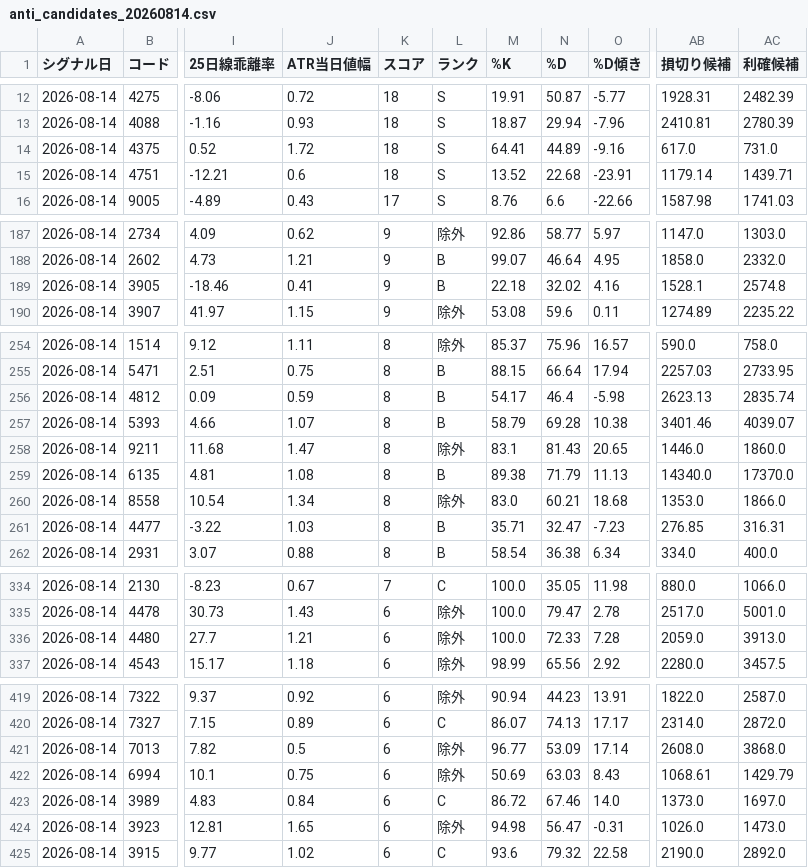
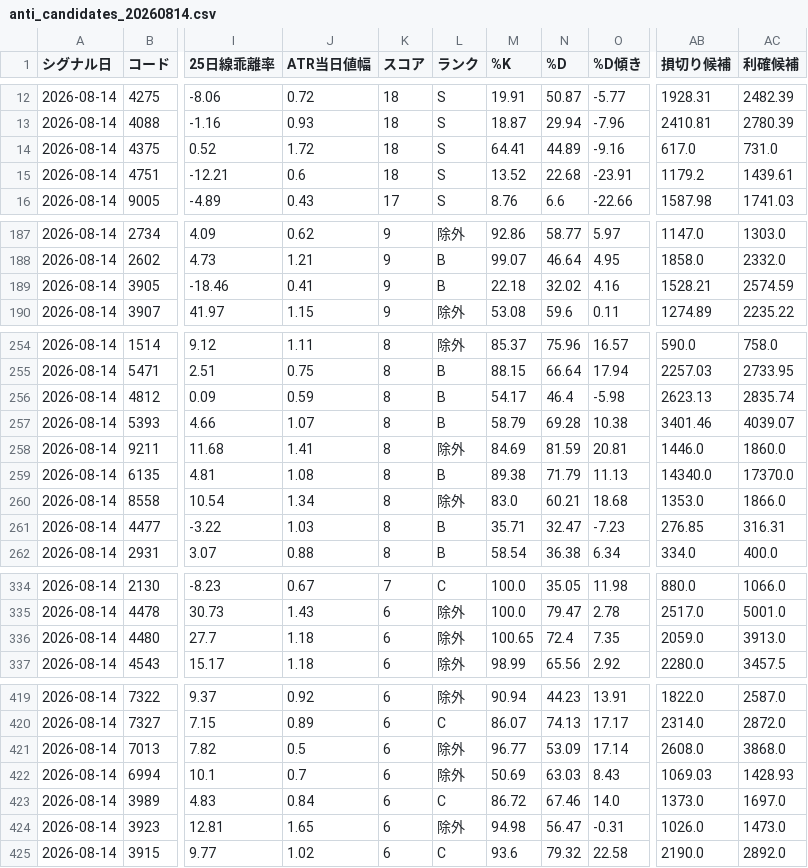
Before and after one commit to syake1/anti-trading-system, a CSV file: anti_candidates_20260814.csv, drawn as a sheet; only a part is shown, gaps mark what is left out; the diff covers the shown part only; the diff names each change by its address in the sheet, - before the commit and + after, or states it on an @@ line.

```diff
--- a/anti_candidates_20260814.csv
+++ b/anti_candidates_20260814.csv
-AB15 (損切り候補): 1179.14
+AB15 (損切り候補): 1179.2
-AC15 (利確候補): 1439.71
+AC15 (利確候補): 1439.61
-AB189 (損切り候補): 1528.1
+AB189 (損切り候補): 1528.21
-AC189 (利確候補): 2574.8
+AC189 (利確候補): 2574.59
-J258 (ATR当日値幅): 1.47
+J258 (ATR当日値幅): 1.41
-M258 (%K): 83.1
+M258 (%K): 84.69
-N258 (%D): 81.43
+N258 (%D): 81.59
-O258 (%D傾き): 20.65
+O258 (%D傾き): 20.81
-J336 (ATR当日値幅): 1.21
+J336 (ATR当日値幅): 1.18
-M336 (%K): 100.0
+M336 (%K): 100.65
-N336 (%D): 72.33
+N336 (%D): 72.4
-O336 (%D傾き): 7.28
+O336 (%D傾き): 7.35
-J422 (ATR当日値幅): 0.75
+J422 (ATR当日値幅): 0.7
-AB422 (損切り候補): 1068.61
+AB422 (損切り候補): 1069.03
-AC422 (利確候補): 1429.79
+AC422 (利確候補): 1428.93
```
Also changed, not shown: 4 edited cells elsewhere in this file, data/excluded_20260814.csv, 2 other files.
